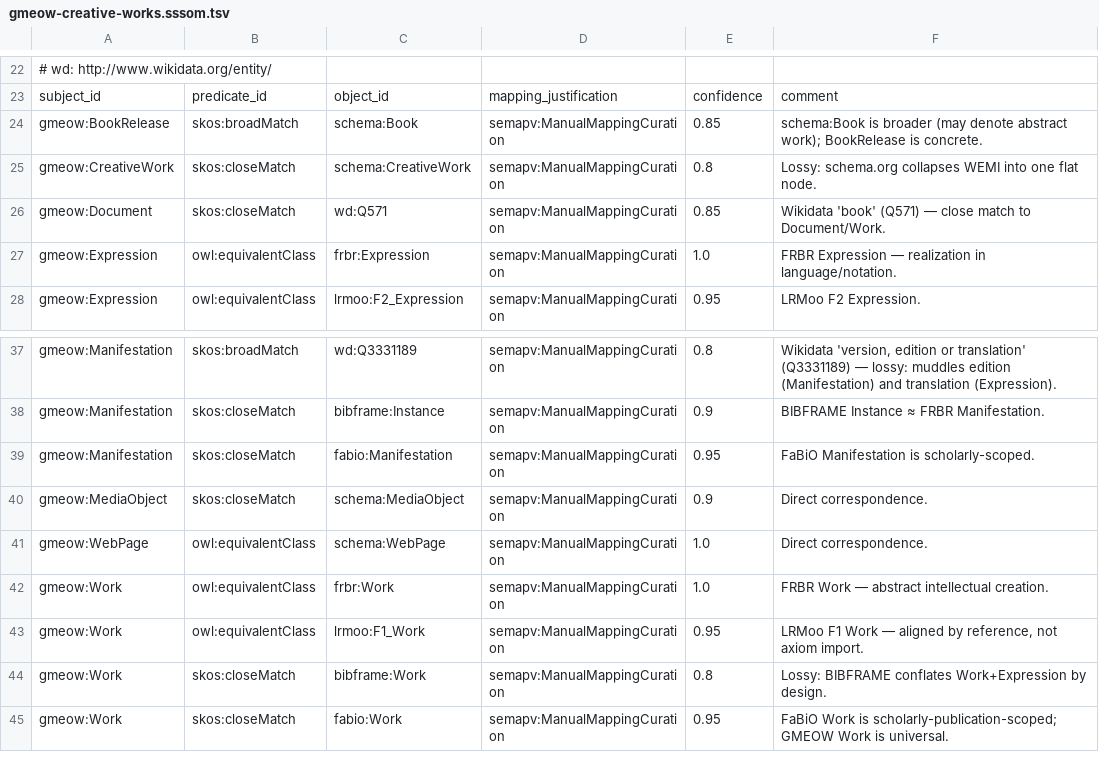
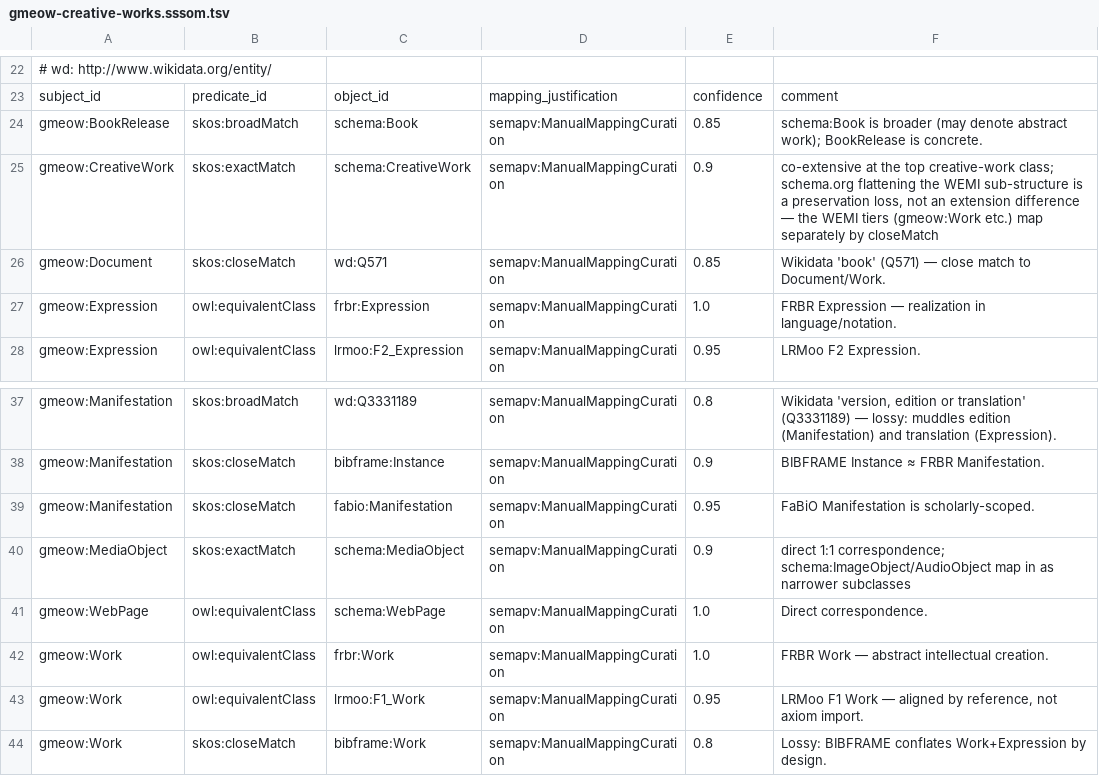
Before and after one commit to Blackcat-Informatics/gmeow-ontology, a TSV file: generated/mappings/gmeow-creative-works.sssom.tsv, drawn as a sheet; only a part is shown, gaps mark what is left out; the shorter side is filled out with more unchanged rows.

```diff
--- a/generated/mappings/gmeow-creative-works.sssom.tsv
+++ b/generated/mappings/gmeow-creative-works.sssom.tsv
@@ -24,3 +24,3 @@ subject_id	predicate_id	object_id	mapping_justification	confidence	comment
 gmeow:BookRelease	skos:broadMatch	schema:Book	semapv:ManualMappingCuration	0.85	schema:Book is broader (may denote abstract work); BookRelease is concrete.
-gmeow:CreativeWork	skos:closeMatch	schema:CreativeWork	semapv:ManualMappingCuration	0.8	Lossy: schema.org collapses WEMI into one flat node.
+gmeow:CreativeWork	skos:exactMatch	schema:CreativeWork	semapv:ManualMappingCuration	0.9	co-extensive at the top creative-work class; schema.org flattening the WEMI sub-structure is a preservation loss, not an extension difference — the WEMI tiers (gmeow:Work etc.) map separately by closeMatch
 gmeow:Document	skos:closeMatch	wd:Q571	semapv:ManualMappingCuration	0.85	Wikidata 'book' (Q571) — close match to Document/Work.
@@ -39,3 +39,3 @@ gmeow:Manifestation	skos:closeMatch	bibframe:Instance	semapv:ManualMappingCurati
 gmeow:Manifestation	skos:closeMatch	fabio:Manifestation	semapv:ManualMappingCuration	0.95	FaBiO Manifestation is scholarly-scoped.
-gmeow:MediaObject	skos:closeMatch	schema:MediaObject	semapv:ManualMappingCuration	0.9	Direct correspondence.
+gmeow:MediaObject	skos:exactMatch	schema:MediaObject	semapv:ManualMappingCuration	0.9	direct 1:1 correspondence; schema:ImageObject/AudioObject map in as narrower subclasses
 gmeow:WebPage	owl:equivalentClass	schema:WebPage	semapv:ManualMappingCuration	1.0	Direct correspondence.
```
Also changed, not shown: generated/mappings/gmeow-attestation.sssom.tsv, generated/mappings/gmeow-classes.sssom.tsv, 13 other files.
